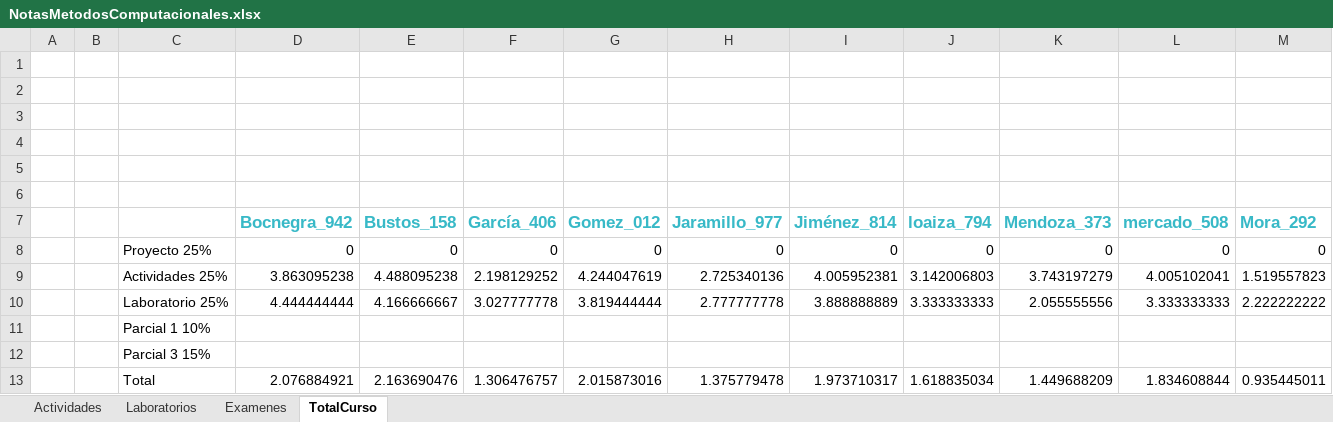
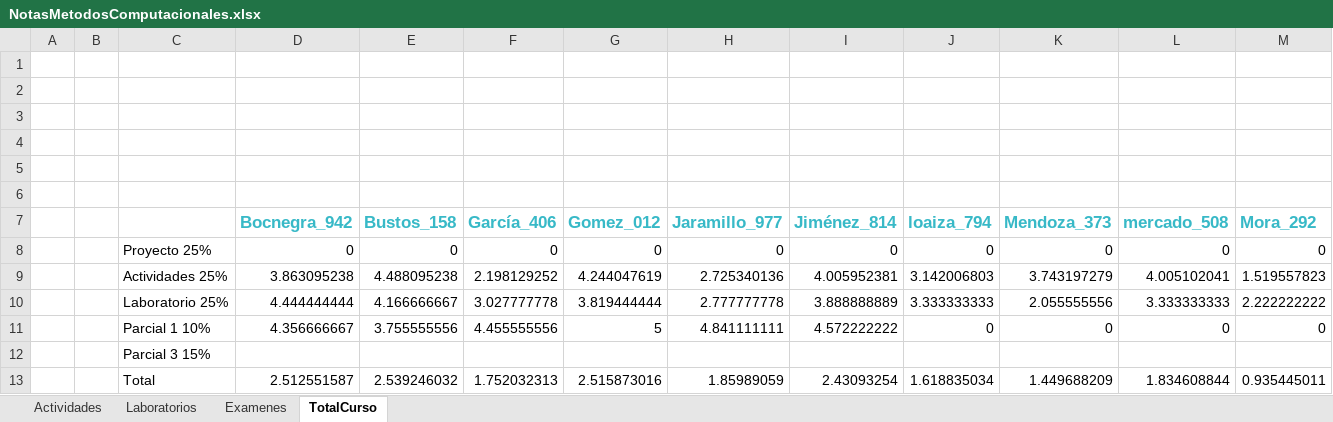
Before and after one commit to hernansalinas/CursoMetodosComputacionales, an Excel workbook: NotasMetodosComputacionales.xlsx, sheet TotalCurso, drawn as a sheet; only a part is shown; values as stored, in another font and other column widths than the file's, no borders; removed rows and columns are numbered as before the commit, all else as after; rows hold the shown columns only; the diff names each change by its address in the sheet, - before the commit and + after, or states it on an @@ line.

```diff
--- a/NotasMetodosComputacionales.xlsx (sheet TotalCurso)
+++ b/NotasMetodosComputacionales.xlsx (sheet TotalCurso)
-row 11:  |  | Parcial 1 10%
+row 11:  |  | Parcial 1 10% | 4.356666667 | 3.755555556 | 4.455555556 | 5 | 4.841111111 | 4.572222222 | 0 | 0 | 0 | 0
-D13 (Bocnegra_942): 2.076884921
+D13 (Bocnegra_942): 2.512551587
-E13 (Bustos_158): 2.163690476
+E13 (Bustos_158): 2.539246032
-F13 (García_406): 1.306476757
+F13 (García_406): 1.752032313
-G13 (Gomez_012): 2.015873016
+G13 (Gomez_012): 2.515873016
-H13 (Jaramillo_977): 1.375779478
+H13 (Jaramillo_977): 1.85989059
-I13 (Jiménez_814): 1.973710317
+I13 (Jiménez_814): 2.43093254
```
Also changed, not shown: sheet Examenes, 1 other file.
